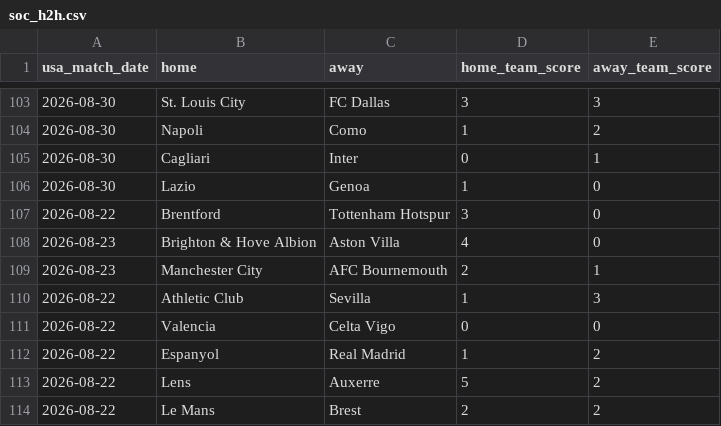
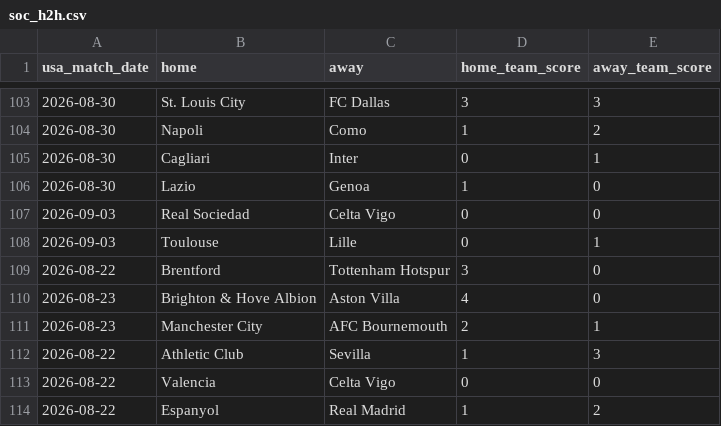
Before and after one commit to danielcappello/splitVault, a CSV file: soc_h2h.csv, drawn as a sheet; only a part is shown, gaps mark what is left out; the shorter side is filled out with more unchanged rows.

```diff
--- a/soc_h2h.csv
+++ b/soc_h2h.csv
@@ -106,2 +106,4 @@ usa_match_date,home,away,home_team_score,away_team_score
 2026-08-30,Lazio,Genoa,1,0
+2026-09-03,Real Sociedad,Celta Vigo,0,0
+2026-09-03,Toulouse,Lille,0,1
 2026-08-22,Brentford,Tottenham Hotspur,3,0
```
Also changed, not shown: soc_splits.csv.
